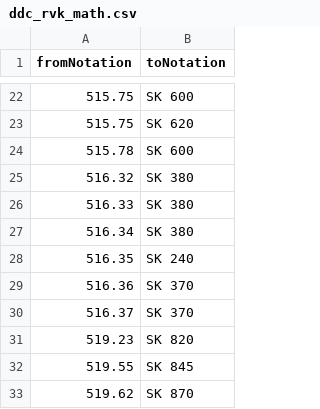
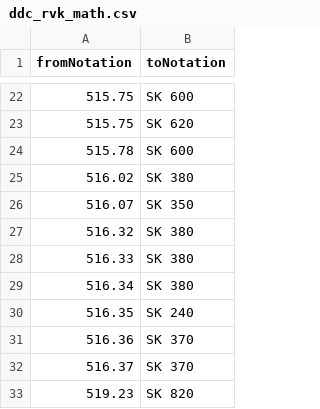
Before and after one commit to gbv/cocoda-mappings, a CSV file: csv/ddc_rvk_math.csv, drawn as a sheet; only a part is shown, gaps mark what is left out; the shorter side is filled out with more unchanged rows; the diff names each change by its address in the sheet, - before the commit and + after, or states it on an @@ line.

Commit message:
Update ddc_rvk_math.csv

```diff
--- a/csv/ddc_rvk_math.csv
+++ b/csv/ddc_rvk_math.csv
+row 25: 516.02 | SK 380
+row 26: 516.07 | SK 350
```
